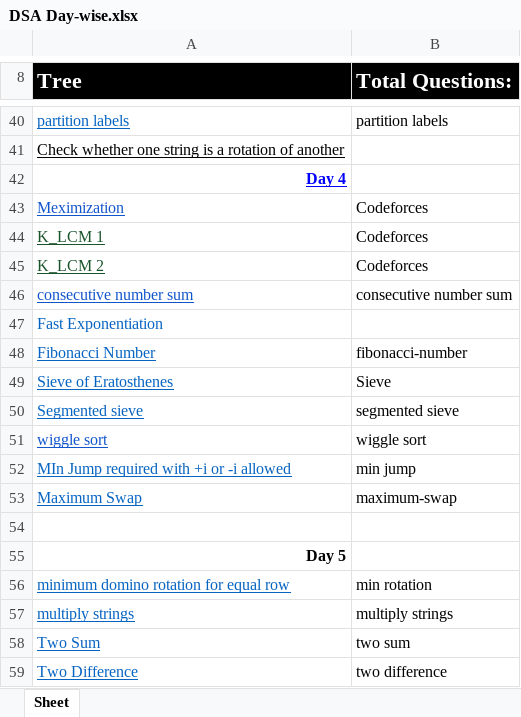
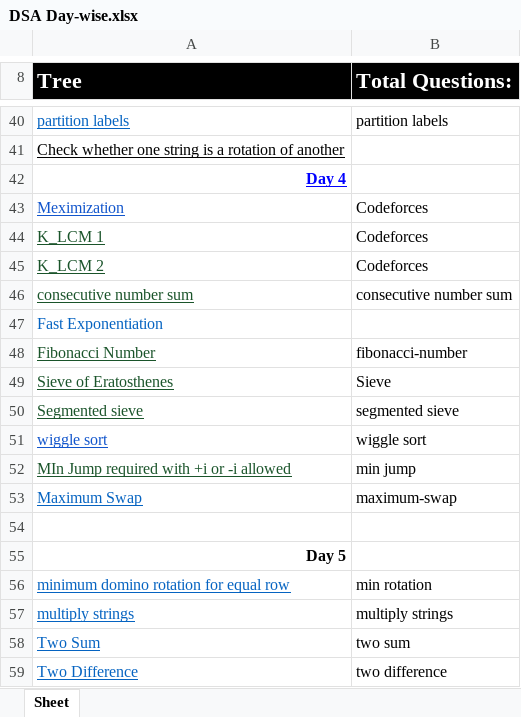
Before and after one commit to j04vinay/60-Days-450-DSA-Problems, an Excel workbook: DSA Day-wise.xlsx, sheet Sheet, drawn as a sheet; only a part is shown, gaps mark what is left out; values as stored, in another font and other column widths than the file's, no borders; the diff names each change by its address in the sheet, - before the commit and + after, or states it on an @@ line.

```diff
--- a/DSA Day-wise.xlsx (sheet Sheet)
+++ b/DSA Day-wise.xlsx (sheet Sheet)
-A46 text colour: #1155CC
+A46 text colour: #1A542A
-A48:A50 text colour: #0563C1
+A48:A50 text colour: #1A542A
-A52 text colour: #0563C1
+A52 text colour: #1A542A
```
Also changed, not shown: 6 other files.
